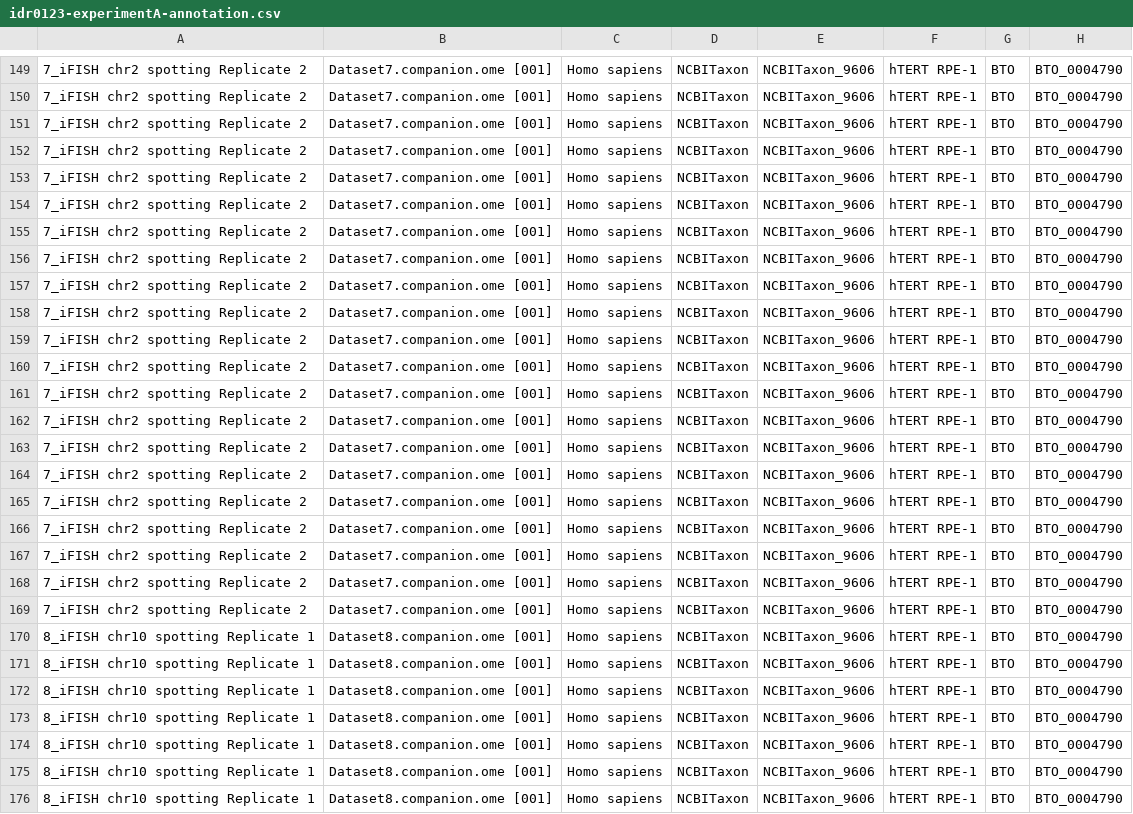
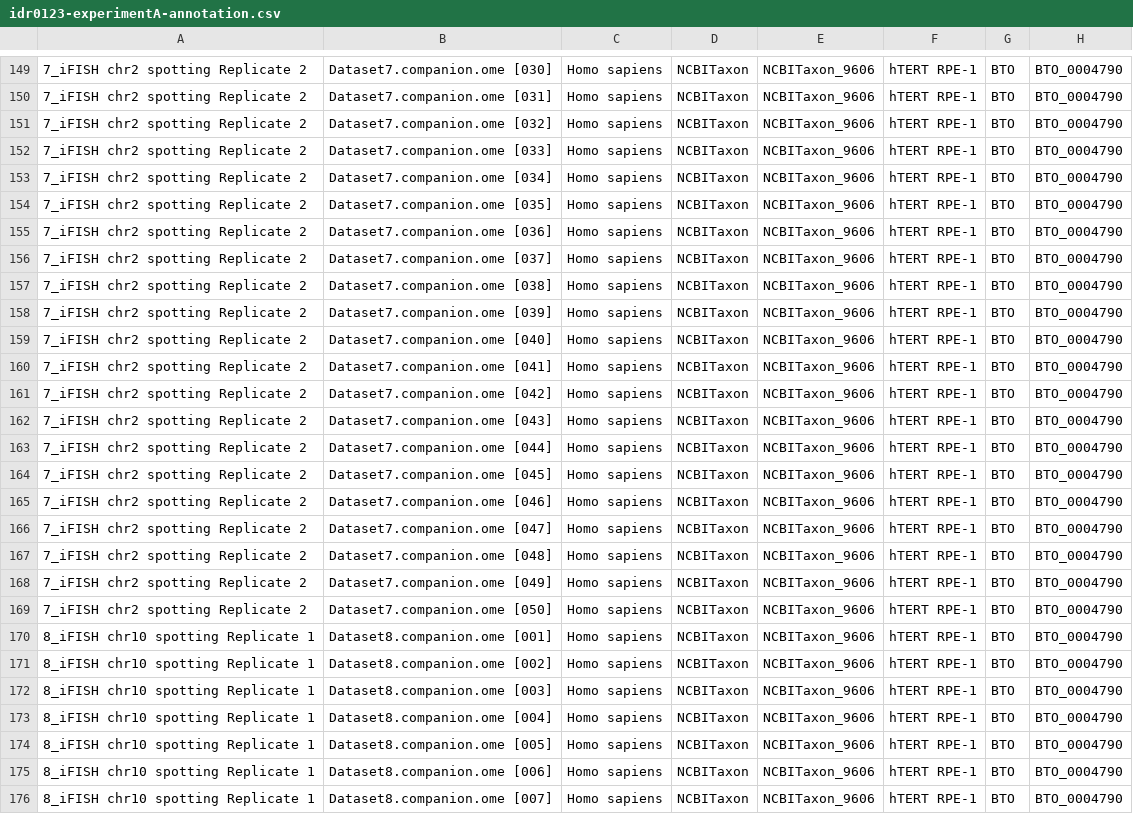
Before and after one commit to IDR/idr0123-mota-mifish, a CSV file: experimentA/idr0123-experimentA-annotation.csv, drawn as a sheet; only a part is shown, gaps mark what is left out; the diff covers the shown part only; the diff names each change by its address in the sheet, - before the commit and + after, or states it on an @@ line.

```diff
--- a/experimentA/idr0123-experimentA-annotation.csv
+++ b/experimentA/idr0123-experimentA-annotation.csv
-B149: Dataset7.companion.ome [001]
+B149: Dataset7.companion.ome [030]
-B150: Dataset7.companion.ome [001]
+B150: Dataset7.companion.ome [031]
-B151: Dataset7.companion.ome [001]
+B151: Dataset7.companion.ome [032]
-B152: Dataset7.companion.ome [001]
+B152: Dataset7.companion.ome [033]
-B153: Dataset7.companion.ome [001]
+B153: Dataset7.companion.ome [034]
-B154: Dataset7.companion.ome [001]
+B154: Dataset7.companion.ome [035]
-B155: Dataset7.companion.ome [001]
+B155: Dataset7.companion.ome [036]
-B156: Dataset7.companion.ome [001]
+B156: Dataset7.companion.ome [037]
-B157: Dataset7.companion.ome [001]
+B157: Dataset7.companion.ome [038]
-B158: Dataset7.companion.ome [001]
+B158: Dataset7.companion.ome [039]
-B159: Dataset7.companion.ome [001]
+B159: Dataset7.companion.ome [040]
-B160: Dataset7.companion.ome [001]
+B160: Dataset7.companion.ome [041]
-B161: Dataset7.companion.ome [001]
+B161: Dataset7.companion.ome [042]
-B162: Dataset7.companion.ome [001]
+B162: Dataset7.companion.ome [043]
-B163: Dataset7.companion.ome [001]
+B163: Dataset7.companion.ome [044]
-B164: Dataset7.companion.ome [001]
+B164: Dataset7.companion.ome [045]
-B165: Dataset7.companion.ome [001]
+B165: Dataset7.companion.ome [046]
-B166: Dataset7.companion.ome [001]
+B166: Dataset7.companion.ome [047]
-B167: Dataset7.companion.ome [001]
+B167: Dataset7.companion.ome [048]
-B168: Dataset7.companion.ome [001]
+B168: Dataset7.companion.ome [049]
-B169: Dataset7.companion.ome [001]
+B169: Dataset7.companion.ome [050]
-B171: Dataset8.companion.ome [001]
+B171: Dataset8.companion.ome [002]
-B172: Dataset8.companion.ome [001]
+B172: Dataset8.companion.ome [003]
-B173: Dataset8.companion.ome [001]
+B173: Dataset8.companion.ome [004]
-B174: Dataset8.companion.ome [001]
+B174: Dataset8.companion.ome [005]
-B175: Dataset8.companion.ome [001]
+B175: Dataset8.companion.ome [006]
-B176: Dataset8.companion.ome [001]
+B176: Dataset8.companion.ome [007]
```
Also changed, not shown: 1 removed row and 60 edited cells elsewhere in this file.
